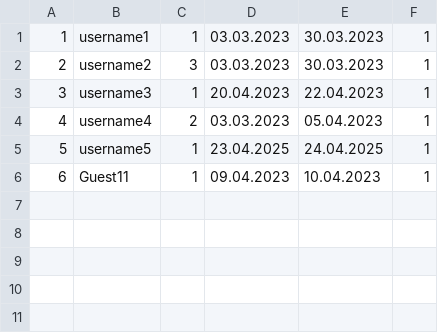
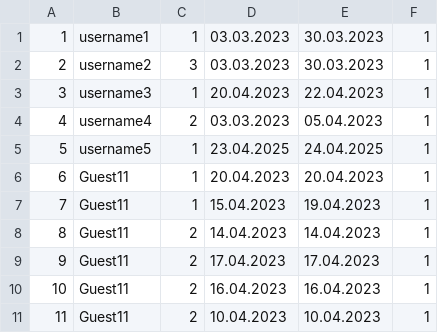
Before and after one commit to sirarmilos/sims_turizam, a CSV file: InitialProject/InitialProject/Resources/Data/reservation.csv, drawn as a sheet.

Commit message:
commit_reservation_cancelation
I have made some changes for guest 1 and reservation cancelation is done

```diff
--- a/InitialProject/InitialProject/Resources/Data/reservation.csv
+++ b/InitialProject/InitialProject/Resources/Data/reservation.csv
@@ -5,2 +5,7 @@
 5|username5|1|23.04.2025|24.04.2025|1
-6|Guest11|1|09.04.2023|10.04.2023|1
+6|Guest11|1|20.04.2023|20.04.2023|1
+7|Guest11|1|15.04.2023|19.04.2023|1
+8|Guest11|2|14.04.2023|14.04.2023|1
+9|Guest11|2|17.04.2023|17.04.2023|1
+10|Guest11|2|16.04.2023|16.04.2023|1
+11|Guest11|2|10.04.2023|10.04.2023|1
```
Also changed, not shown: InitialProject/InitialProject/Resources/Data/accommodation.csv, InitialProject/InitialProject/Resources/Data/reviews.csv, 16 other files.
